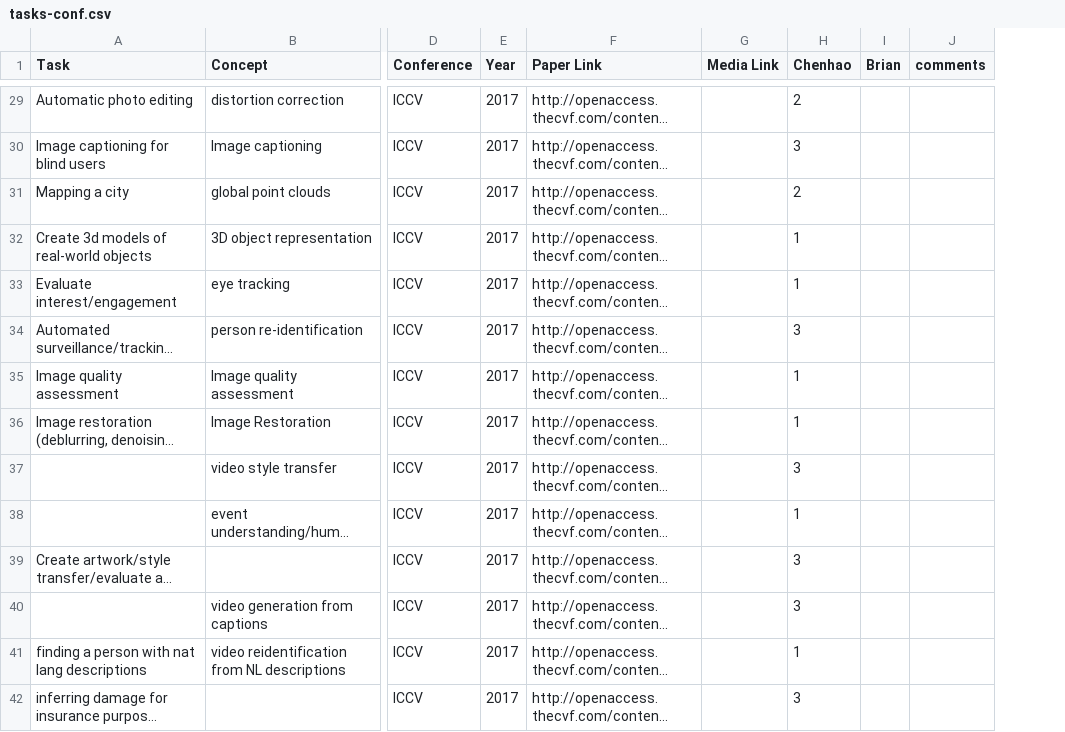
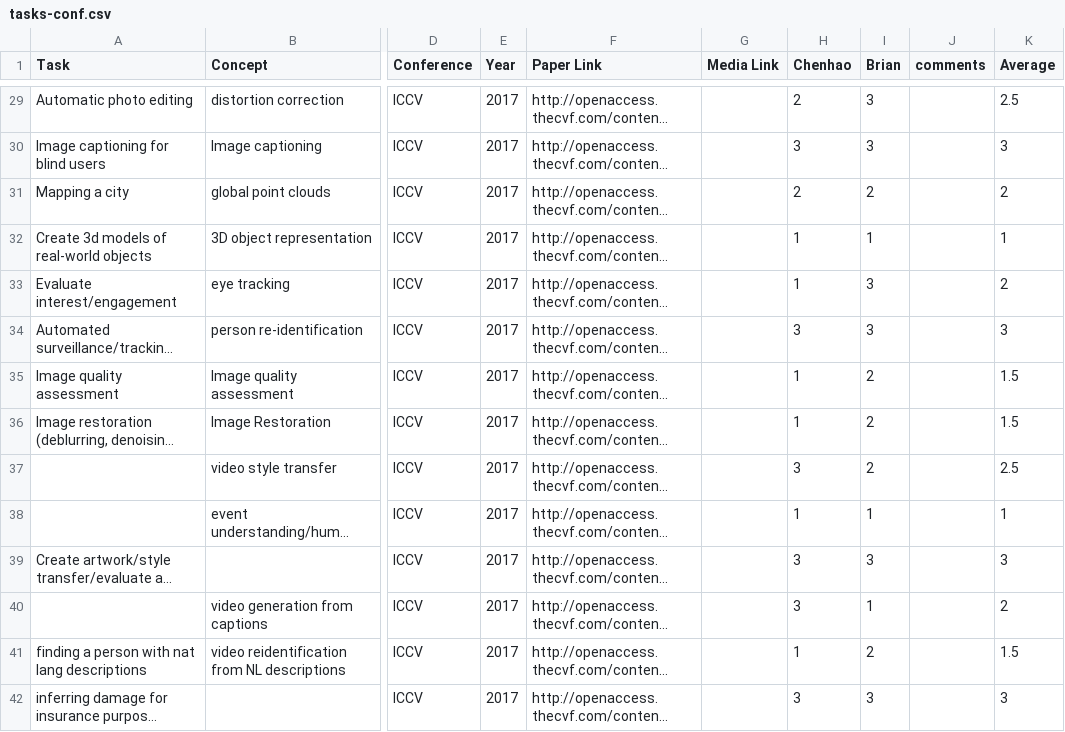
Before and after one commit to blubars/task-delegability, a CSV file: tasks/tasks-conf.csv, drawn as a sheet; only a part is shown, gaps mark what is left out; long unchanged cells end in …; the diff covers the shown part only; the diff names each change by its address in the sheet, - before the commit and + after, or states it on an @@ line.

Commit message:
brian vote, averages for tasks

```diff
--- a/tasks/tasks-conf.csv
+++ b/tasks/tasks-conf.csv
+column K (Average), rows 29-42: 2.5 | 3 | 2 | 1 | 2 | 3 | 1.5 | 1.5 | 2.5 | 1 | 3 | 2 | 1.5 | 3
-I29:I30 (Brian): (empty)
+I29:I30 (Brian): 3
-I31 (Brian): (empty)
+I31 (Brian): 2
-I32 (Brian): (empty)
+I32 (Brian): 1
-I33:I34 (Brian): (empty)
+I33:I34 (Brian): 3
-I35:I37 (Brian): (empty)
+I35:I37 (Brian): 2
-I38 (Brian): (empty)
+I38 (Brian): 1
-I39 (Brian): (empty)
+I39 (Brian): 3
-I40 (Brian): (empty)
+I40 (Brian): 1
-I41 (Brian): (empty)
+I41 (Brian): 2
-I42 (Brian): (empty)
+I42 (Brian): 3
```
Also changed, not shown: 85 edited cells elsewhere in this file, tasks/tasks-jobs.csv, tasks/tasks-media.csv, 1 other file.
